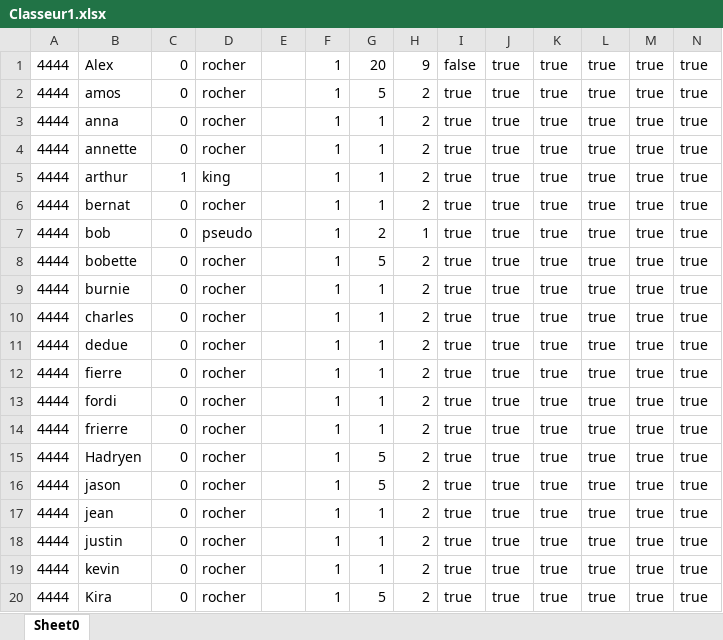
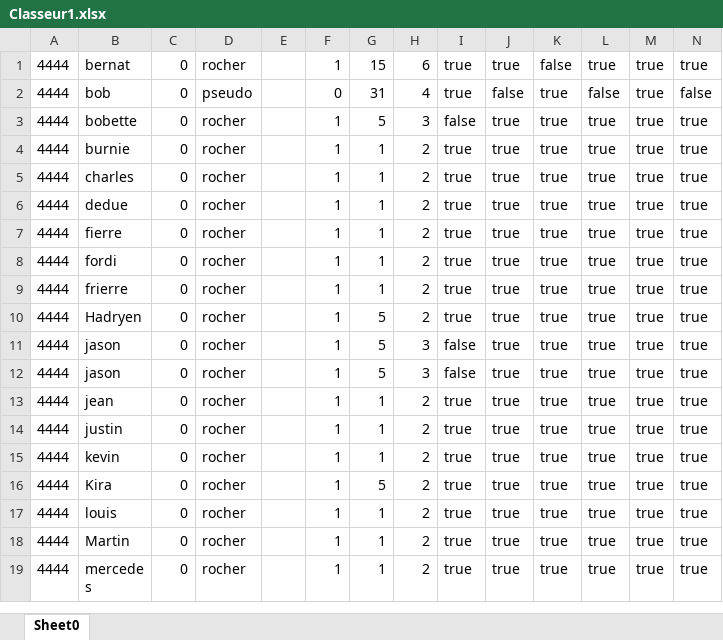
Before and after one commit to LMSFBH/Projet-informatique-ClassCraft, an Excel workbook: Classeur1.xlsx, sheet Sheet0, drawn as a sheet; only a part is shown; the shorter side is filled out with more unchanged rows; values as stored, in another font and other column widths than the file's, no borders; charts and pictures not drawn; removed rows and columns are numbered as before the commit, all else as after; the diff names each change by its address in the sheet, - before the commit and + after, or states it on an @@ line.

```diff
--- a/Classeur1.xlsx (sheet Sheet0)
+++ b/Classeur1.xlsx (sheet Sheet0)
-row 1: 4444 | Alex | 0 | rocher |  | 1 | 20 | 9 | false | true | true | true | true | true
-row 2: 4444 | amos | 0 | rocher |  | 1 | 5 | 2 | true | true | true | true | true | true
-row 3: 4444 | anna | 0 | rocher |  | 1 | 1 | 2 | true | true | true | true | true | true
-row 4: 4444 | annette | 0 | rocher |  | 1 | 1 | 2 | true | true | true | true | true | true
-row 5: 4444 | arthur | 1 | king |  | 1 | 1 | 2 | true | true | true | true | true | true
-G1: 1
+G1: 15
-H1: 2
+H1: 6
-K1: true
+K1: false
-F2: 1
+F2: 0
-G2: 2
+G2: 31
-H2: 1
+H2: 4
-J2: true
+J2: false
-L2: true
+L2: false
-N2: true
+N2: false
-H3: 2
+H3: 3
-I3: true
+I3: false
-H11: 2
+H11: 3
-I11: true
+I11: false
+row 12: 4444 | jason | 0 | rocher |  | 1 | 5 | 3 | false | true | true | true | true | true
```
Also changed, not shown: charts or pictures, 6 other files.
